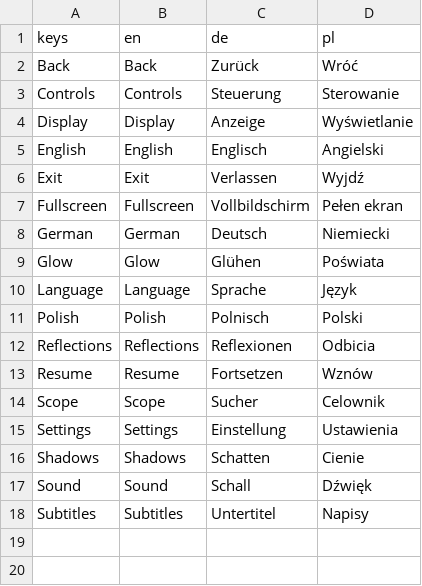
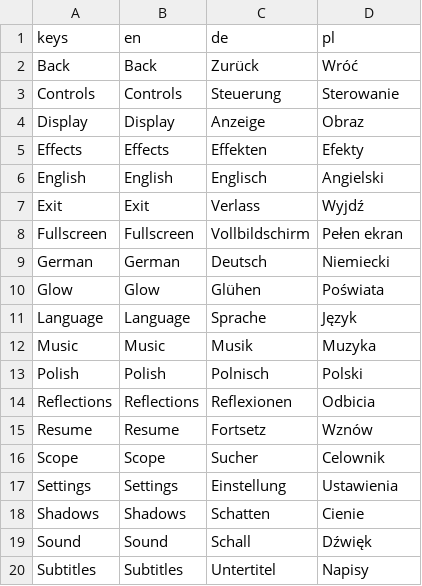
Before and after one commit to miskatonicstudio/goat, a CSV file: goat/locale/goat.csv, drawn as a sheet.

```diff
--- a/goat/locale/goat.csv
+++ b/goat/locale/goat.csv
@@ -3,5 +3,6 @@ keys,en,de,pl
 "Controls","Controls","Steuerung","Sterowanie"
-"Display","Display","Anzeige","Wyświetlanie"
+"Display","Display","Anzeige","Obraz"
+"Effects","Effects","Effekten","Efekty"
 "English","English","Englisch","Angielski"
-"Exit","Exit","Verlassen","Wyjdź"
+"Exit","Exit","Verlass","Wyjdź"
 "Fullscreen","Fullscreen","Vollbildschirm","Pełen ekran"
@@ -10,5 +11,6 @@ keys,en,de,pl
 "Language","Language","Sprache","Język"
+"Music","Music","Musik","Muzyka"
 "Polish","Polish","Polnisch","Polski"
 "Reflections","Reflections","Reflexionen","Odbicia"
-"Resume","Resume","Fortsetzen","Wznów"
+"Resume","Resume","Fortsetz","Wznów"
 "Scope","Scope","Sucher","Celownik"
```
Also changed, not shown: demo/locale/2ma.csv, 10 other files.
